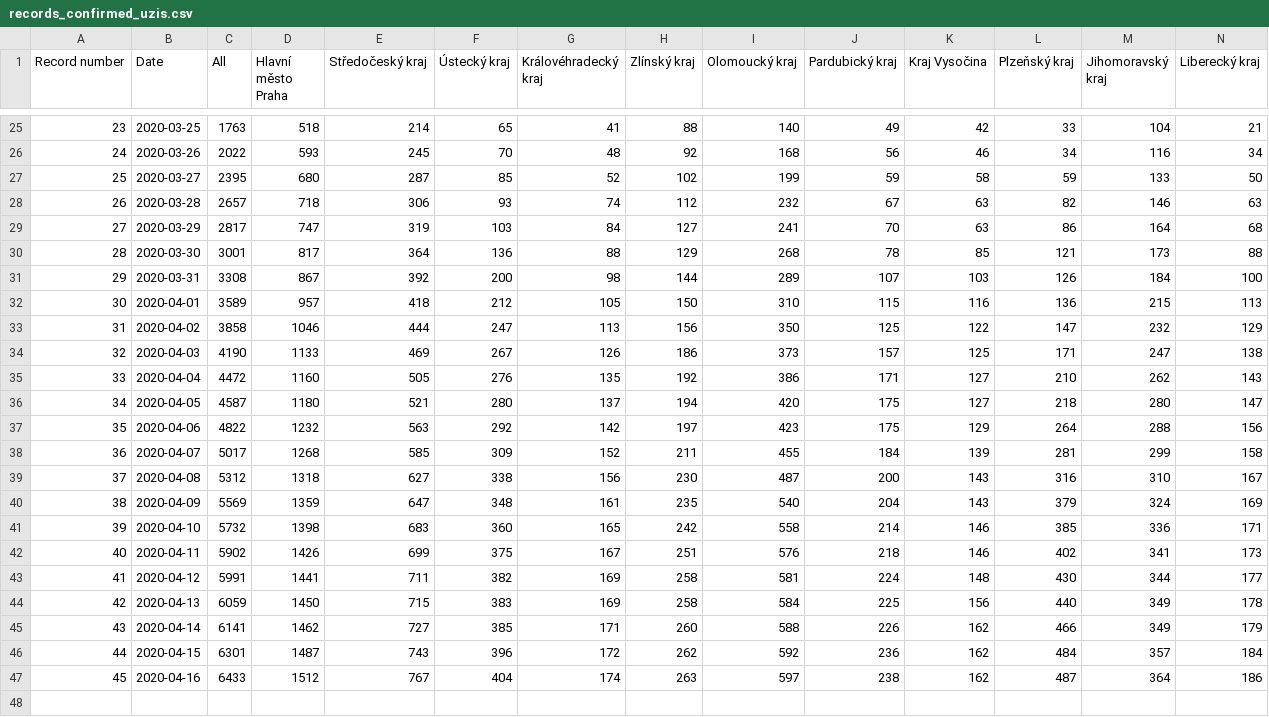
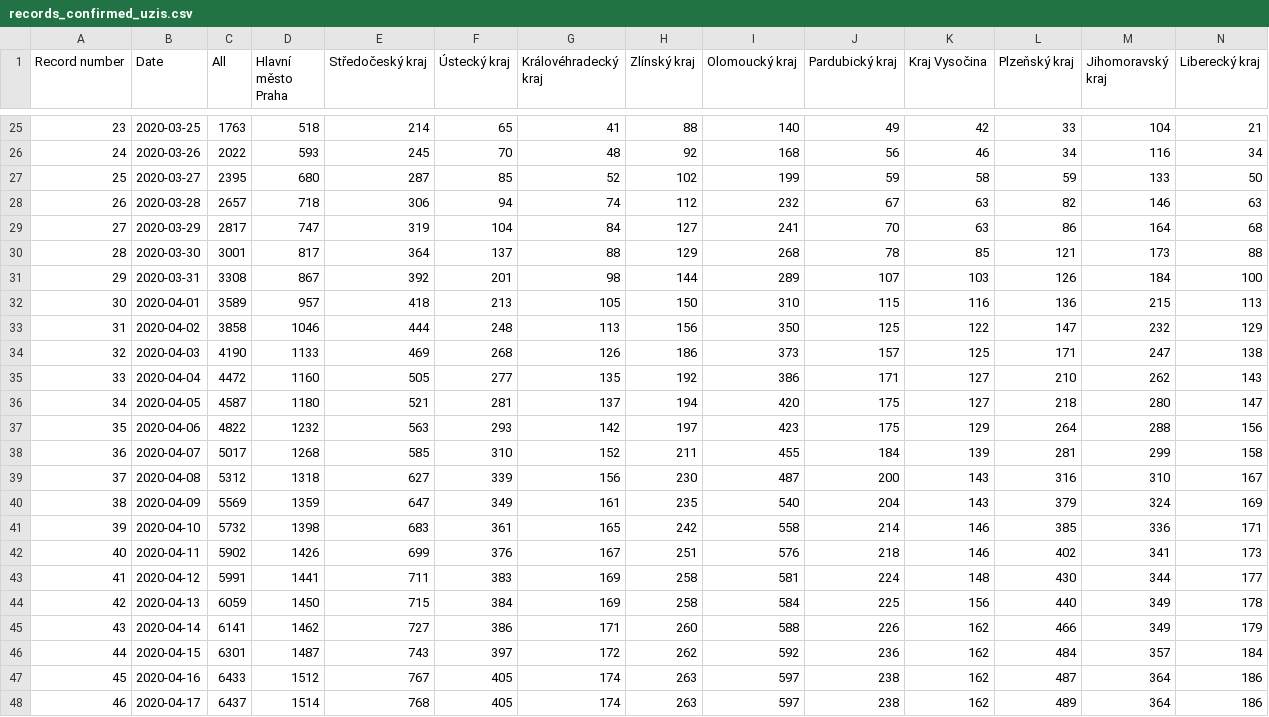
Before and after one commit to kukosek/czech-covid-db, a CSV file: uzis/records_confirmed_uzis.csv, drawn as a sheet; only a part is shown, gaps mark what is left out; rows hold the shown columns only; the diff names each change by its address in the sheet, - before the commit and + after, or states it on an @@ line.

```diff
--- a/uzis/records_confirmed_uzis.csv
+++ b/uzis/records_confirmed_uzis.csv
-F28 (Ústecký kraj): 93
+F28 (Ústecký kraj): 94
-F29 (Ústecký kraj): 103
+F29 (Ústecký kraj): 104
-F30 (Ústecký kraj): 136
+F30 (Ústecký kraj): 137
-F31 (Ústecký kraj): 200
+F31 (Ústecký kraj): 201
-F32 (Ústecký kraj): 212
+F32 (Ústecký kraj): 213
-F33 (Ústecký kraj): 247
+F33 (Ústecký kraj): 248
-F34 (Ústecký kraj): 267
+F34 (Ústecký kraj): 268
-F35 (Ústecký kraj): 276
+F35 (Ústecký kraj): 277
-F36 (Ústecký kraj): 280
+F36 (Ústecký kraj): 281
-F37 (Ústecký kraj): 292
+F37 (Ústecký kraj): 293
-F38 (Ústecký kraj): 309
+F38 (Ústecký kraj): 310
-F39 (Ústecký kraj): 338
+F39 (Ústecký kraj): 339
-F40 (Ústecký kraj): 348
+F40 (Ústecký kraj): 349
-F41 (Ústecký kraj): 360
+F41 (Ústecký kraj): 361
-F42 (Ústecký kraj): 375
+F42 (Ústecký kraj): 376
-F43 (Ústecký kraj): 382
+F43 (Ústecký kraj): 383
-F44 (Ústecký kraj): 383
+F44 (Ústecký kraj): 384
-F45 (Ústecký kraj): 385
+F45 (Ústecký kraj): 386
-F46 (Ústecký kraj): 396
+F46 (Ústecký kraj): 397
-F47 (Ústecký kraj): 404
+F47 (Ústecký kraj): 405
+row 48: 46 | 2020-04-17 | 6437 | 1514 | 768 | 405 | 174 | 263 | 597 | 238 | 162 | 489 | 364 | 186
```
Also changed, not shown: uzis/records_confirmed-agegroups_uzis.csv, uzis/records_imports_uzis.csv, 1 other file.
